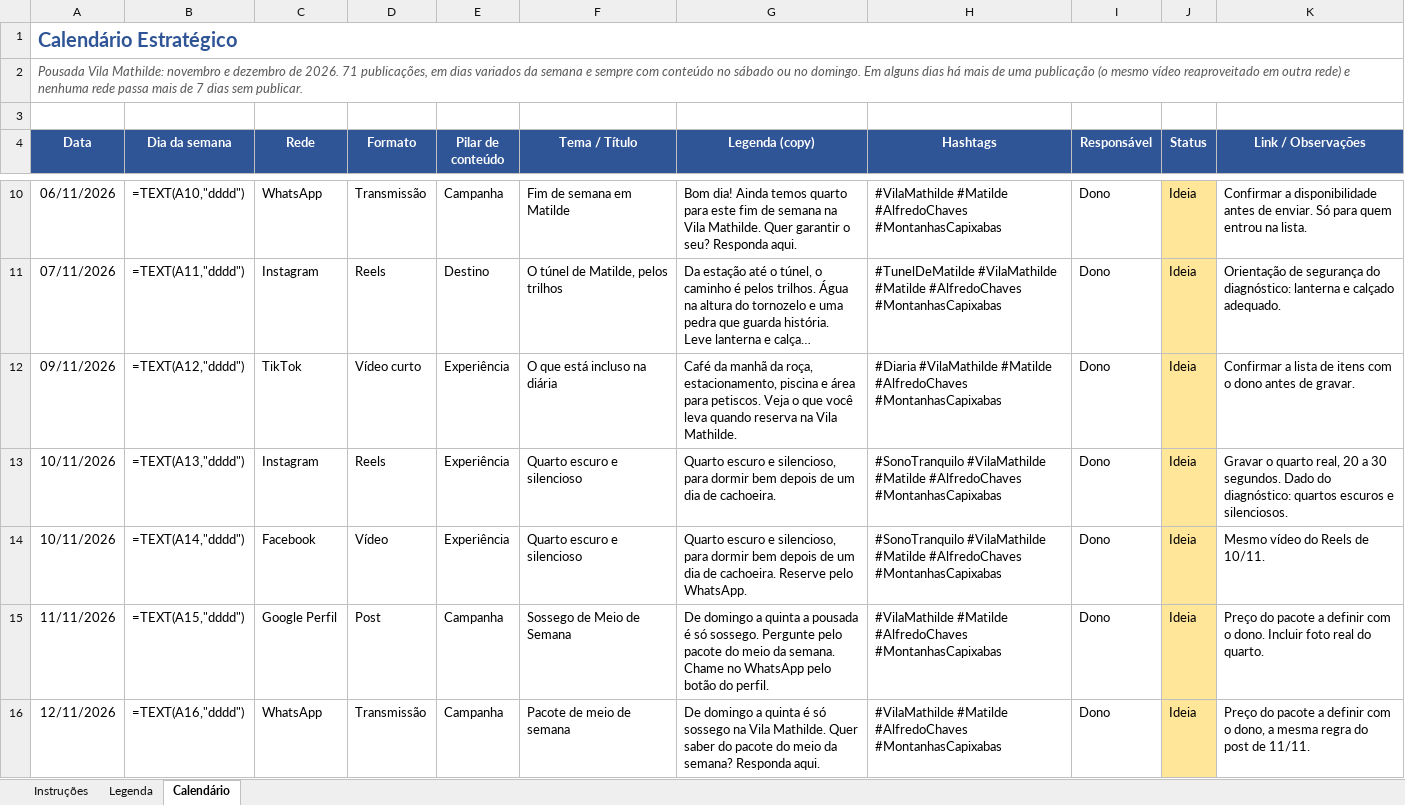
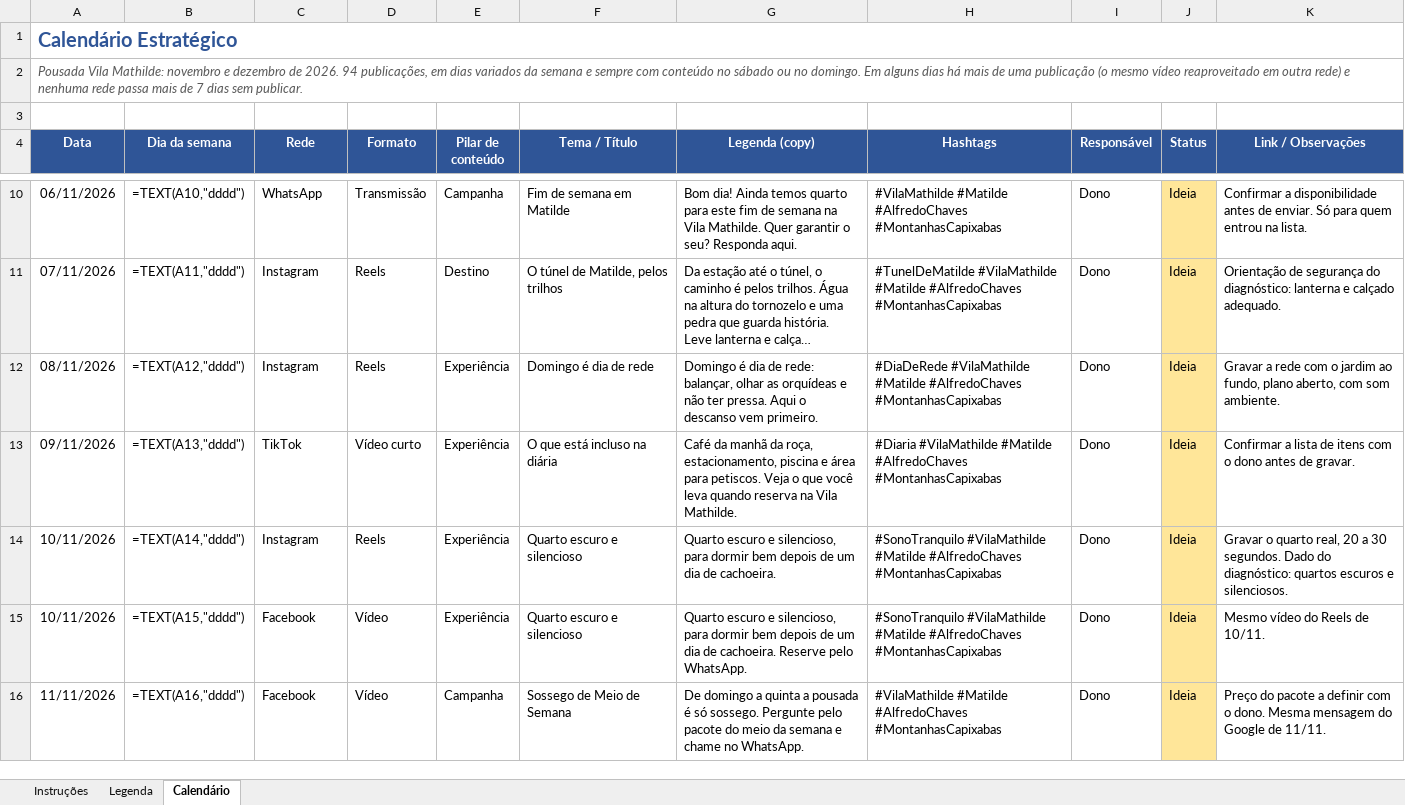
Before and after one commit to menegheljv/vila-mathilde-plano-marketing, an Excel workbook: 08-calendario-estrategico.xlsx, sheet Calendário, drawn as a sheet; only a part is shown, gaps mark what is left out; long unchanged cells end in …; values as stored, in another font and other column widths than the file's, no borders; formulas without a stored value are shown as written; the diff covers the shown part only; the diff names each change by its address in the sheet, - before the commit and + after, or states it on an @@ line.

```diff
--- a/08-calendario-estrategico.xlsx (sheet Calendário)
+++ b/08-calendario-estrategico.xlsx (sheet Calendário)
-A2 (Data): …de 2026. 71 publicações, em…
+A2 (Data): …de 2026. 94 publicações, em…
-A12 (Data): 09/11/2026
+A12 (Data): 08/11/2026
-C12 (Rede): TikTok
+C12 (Rede): Instagram
-D12 (Formato): Vídeo curto
+D12 (Formato): Reels
-F12 (Tema / Título): O que está incluso na diária
+F12 (Tema / Título): Domingo é dia de rede
-G12 (Legenda (copy)): Café da manhã da roça, estacionamento, piscina e área para petiscos. Veja o que você leva quando reserva na Vila Mathilde.
+G12 (Legenda (copy)): Domingo é dia de rede: balançar, olhar as orquídeas e não ter pressa. Aqui o descanso vem primeiro.
-H12 (Hashtags): #Diaria #VilaMathilde #Matilde…
+H12 (Hashtags): #DiaDeRede #VilaMathilde #Matilde…
-K12 (Link / Observações): Confirmar a lista de itens com o dono antes de gravar.
+K12 (Link / Observações): Gravar a rede com o jardim ao fundo, plano aberto, com som ambiente.
-A13 (Data): 10/11/2026
+A13 (Data): 09/11/2026
-C13 (Rede): Instagram
+C13 (Rede): TikTok
-D13 (Formato): Reels
+D13 (Formato): Vídeo curto
-F13 (Tema / Título): Quarto escuro e silencioso
+F13 (Tema / Título): O que está incluso na diária
-G13 (Legenda (copy)): Quarto escuro e silencioso, para dormir bem depois de um dia de cachoeira.
+G13 (Legenda (copy)): Café da manhã da roça, estacionamento, piscina e área para petiscos. Veja o que você leva quando reserva na Vila Mathilde.
-H13 (Hashtags): #SonoTranquilo #VilaMathilde #Matilde…
+H13 (Hashtags): #Diaria #VilaMathilde #Matilde…
-K13 (Link / Observações): Gravar o quarto real, 20 a 30 segundos. Dado do diagnóstico: quartos escuros e silenciosos.
+K13 (Link / Observações): Confirmar a lista de itens com o dono antes de gravar.
-C14 (Rede): Facebook
+C14 (Rede): Instagram
-D14 (Formato): Vídeo
+D14 (Formato): Reels
-G14 (Legenda (copy)): …de cachoeira. Reserve pelo WhatsApp.
+G14 (Legenda (copy)): …de cachoeira.
-K14 (Link / Observações): Mesmo vídeo do Reels de 10/11.
+K14 (Link / Observações): Gravar o quarto real, 20 a 30 segundos. Dado do diagnóstico: quartos escuros e silenciosos.
-A15 (Data): 11/11/2026
+A15 (Data): 10/11/2026
-C15 (Rede): Google Perfil
+C15 (Rede): Facebook
-D15 (Formato): Post
+D15 (Formato): Vídeo
-E15 (Pilar de conteúdo): Campanha
+E15 (Pilar de conteúdo): Experiência
-F15 (Tema / Título): Sossego de Meio de Semana
+F15 (Tema / Título): Quarto escuro e silencioso
-G15 (Legenda (copy)): De domingo a quinta a pousada é só sossego. Pergunte pelo pacote do meio da semana. Chame no WhatsApp pelo botão do perfil.
+G15 (Legenda (copy)): Quarto escuro e silencioso, para dormir bem depois de um dia de cachoeira. Reserve pelo WhatsApp.
-H15 (Hashtags): #VilaMathilde #Matilde…
+H15 (Hashtags): #SonoTranquilo #VilaMathilde #Matilde…
-K15 (Link / Observações): Preço do pacote a definir com o dono. Incluir foto real do quarto.
+K15 (Link / Observações): Mesmo vídeo do Reels de 10/11.
-A16 (Data): 12/11/2026
+A16 (Data): 11/11/2026
-C16 (Rede): WhatsApp
+C16 (Rede): Facebook
-D16 (Formato): Transmissão
+D16 (Formato): Vídeo
-F16 (Tema / Título): Pacote de meio de semana
+F16 (Tema / Título): Sossego de Meio de Semana
-G16 (Legenda (copy)): …a quinta é só sossego na Vila Mathilde. Quer saber do pacote do meio da semana? Responda aqui.
+G16 (Legenda (copy)): …a quinta a pousada é só sossego. Pergunte pelo pacote do meio da semana e chame no WhatsApp.
-K16 (Link / Observações): …com o dono, a mesma regra do post de 11/11.
+K16 (Link / Observações): …com o dono. Mesma mensagem do Google de 11/11.
```
Also changed, not shown: 23 added rows and 194 edited cells elsewhere in this sheet, 2 other files.
